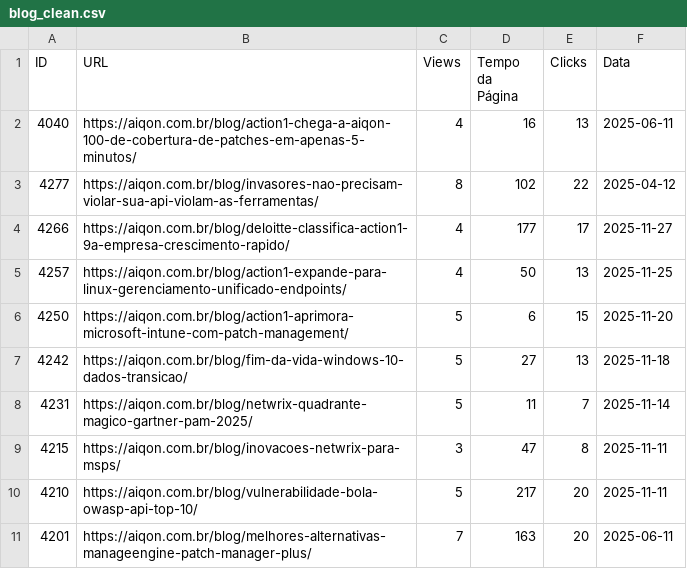
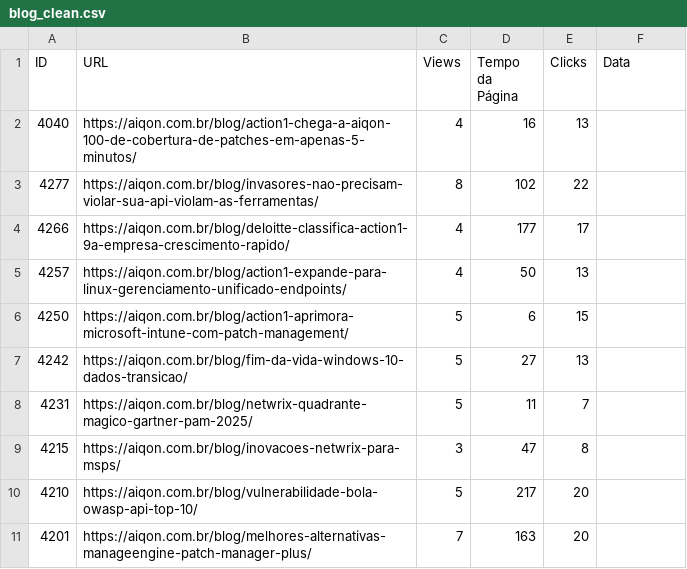
Before and after one commit to m4ik-crtl/indicadores-2026, a CSV file: dataset/blog_clean.csv, drawn as a sheet.

```diff
--- a/dataset/blog_clean.csv
+++ b/dataset/blog_clean.csv
@@ -1,11 +1,11 @@
 ID,URL,Views,Tempo da Página,Clicks,Data
-4040,https://aiqon.com.br/blog/action1-chega-a-aiqon-100-de-cobertura-de-patches-em-apenas-5-minutos/,4,16,13,2025-06-11
-4277,https://aiqon.com.br/blog/invasores-nao-precisam-violar-sua-api-violam-as-ferramentas/,8,102,22,2025-04-12
-4266,https://aiqon.com.br/blog/deloitte-classifica-action1-9a-empresa-crescimento-rapido/,4,177,17,2025-11-27
-4257,https://aiqon.com.br/blog/action1-expande-para-linux-gerenciamento-unificado-endpoints/,4,50,13,2025-11-25
-4250,https://aiqon.com.br/blog/action1-aprimora-microsoft-intune-com-patch-management/,5,6,15,2025-11-20
-4242,https://aiqon.com.br/blog/fim-da-vida-windows-10-dados-transicao/,5,27,13,2025-11-18
-4231,https://aiqon.com.br/blog/netwrix-quadrante-magico-gartner-pam-2025/,5,11,7,2025-11-14
-4215,https://aiqon.com.br/blog/inovacoes-netwrix-para-msps/,3,47,8,2025-11-11
-4210,https://aiqon.com.br/blog/vulnerabilidade-bola-owasp-api-top-10/,5,217,20,2025-11-11
-4201,https://aiqon.com.br/blog/melhores-alternativas-manageengine-patch-manager-plus/,7,163,20,2025-06-11
+4040,https://aiqon.com.br/blog/action1-chega-a-aiqon-100-de-cobertura-de-patches-em-apenas-5-minutos/,4,16,13,
+4277,https://aiqon.com.br/blog/invasores-nao-precisam-violar-sua-api-violam-as-ferramentas/,8,102,22,
+4266,https://aiqon.com.br/blog/deloitte-classifica-action1-9a-empresa-crescimento-rapido/,4,177,17,
+4257,https://aiqon.com.br/blog/action1-expande-para-linux-gerenciamento-unificado-endpoints/,4,50,13,
+4250,https://aiqon.com.br/blog/action1-aprimora-microsoft-intune-com-patch-management/,5,6,15,
+4242,https://aiqon.com.br/blog/fim-da-vida-windows-10-dados-transicao/,5,27,13,
+4231,https://aiqon.com.br/blog/netwrix-quadrante-magico-gartner-pam-2025/,5,11,7,
+4215,https://aiqon.com.br/blog/inovacoes-netwrix-para-msps/,3,47,8,
+4210,https://aiqon.com.br/blog/vulnerabilidade-bola-owasp-api-top-10/,5,217,20,
+4201,https://aiqon.com.br/blog/melhores-alternativas-manageengine-patch-manager-plus/,7,163,20,
```
Also changed, not shown: dataset/linkedin_clean.csv, 1 other file.
